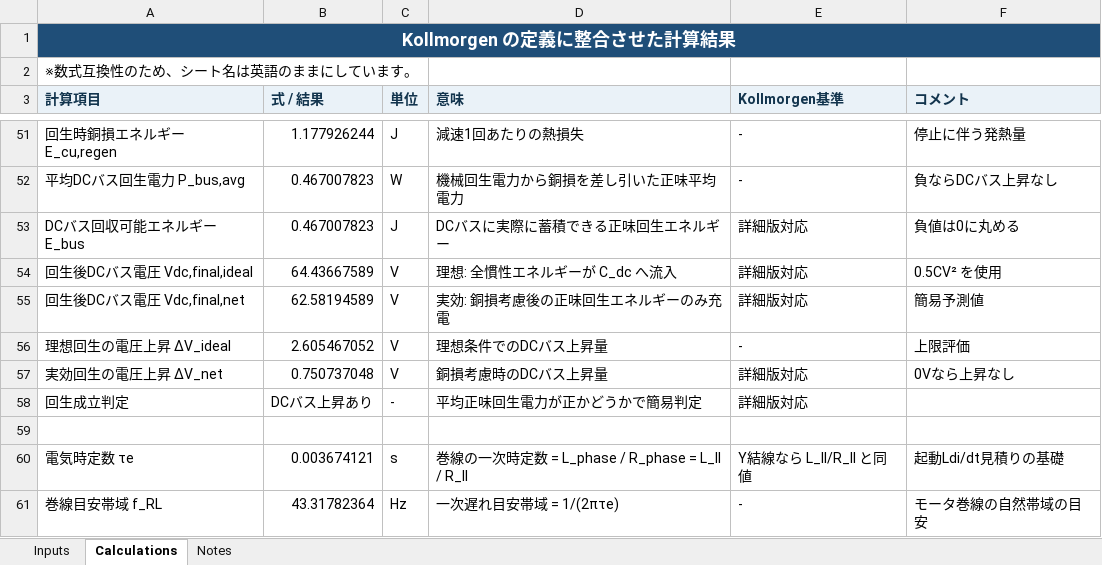
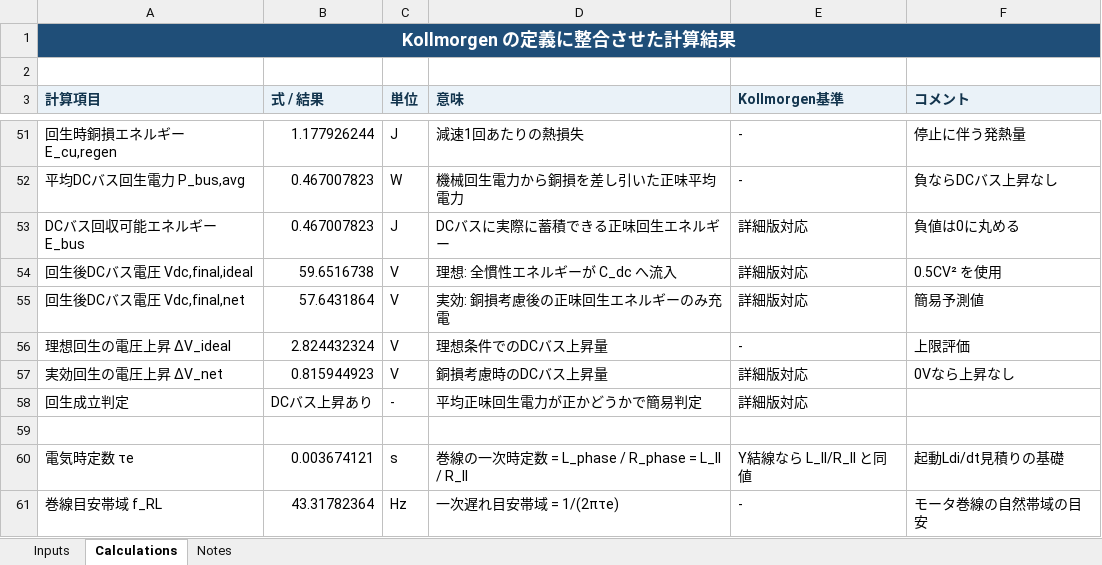
Before and after one commit to buranyan/memo, an Excel workbook: DDモータ_コルモーゲン/Kollmorgen_DD_SVPWM_Calculator_v2_whitepaper_fixed_startup_accel_regen_JP_ldidt_regen_detailed_brake.xlsx, sheet Calculations, drawn as a sheet; only a part is shown, gaps mark what is left out; values as stored, in another font and other column widths than the file's, no borders; conditional formats not drawn; the diff covers the shown part only; the diff names each change by its address in the sheet, - before the commit and + after, or states it on an @@ line.

```diff
--- a/DDモータ_コルモーゲン/Kollmorgen_DD_SVPWM_Calculator_v2_whitepaper_fixed_startup_accel_regen_JP_ldidt_regen_detailed_brake.xlsx (sheet Calculations)
+++ b/DDモータ_コルモーゲン/Kollmorgen_DD_SVPWM_Calculator_v2_whitepaper_fixed_startup_accel_regen_JP_ldidt_regen_detailed_brake.xlsx (sheet Calculations)
-A2 (計算項目): ※数式互換性のため、シート名は英語のままにしています。
+A2 (計算項目): (empty)
-B54 (式 / 結果): 64.43667589
+B54 (式 / 結果): 59.6516738
-B55 (式 / 結果): 62.58194589
+B55 (式 / 結果): 57.6431864
-B56 (式 / 結果): 2.605467052
+B56 (式 / 結果): 2.824432324
-B57 (式 / 結果): 0.750737048
+B57 (式 / 結果): 0.815944923
```
Also changed, not shown: 34 edited cells and cell formats elsewhere in this sheet, sheet Inputs, sheet Notes.
